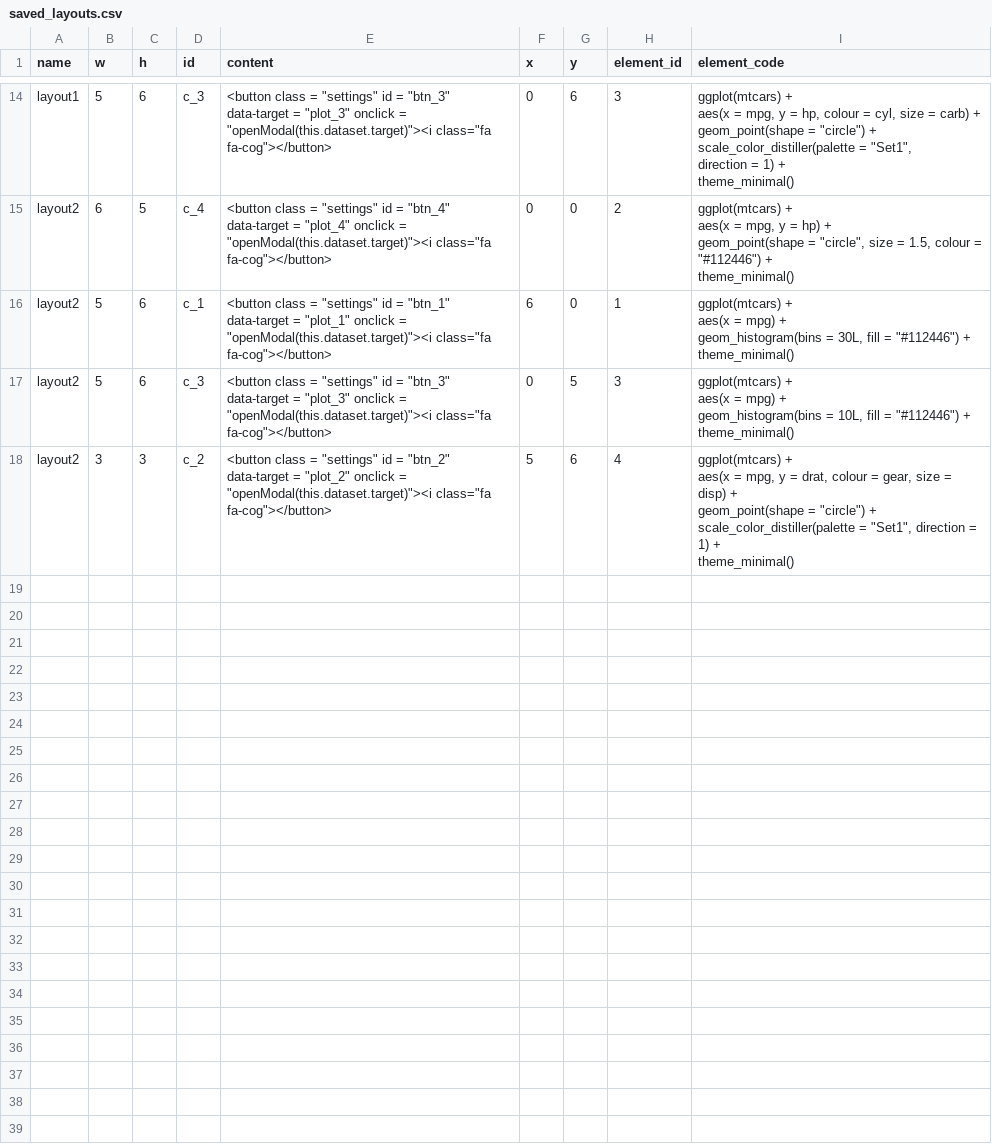
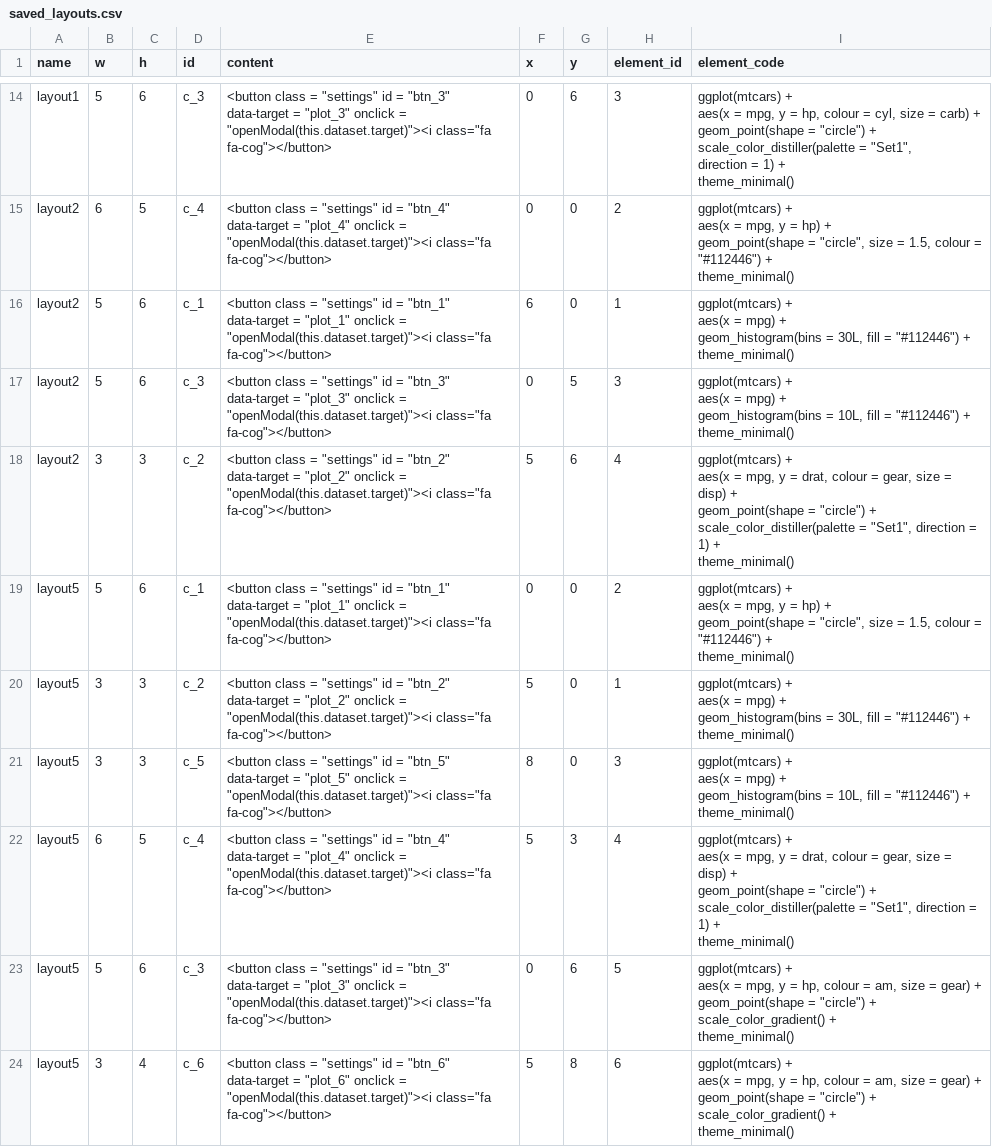
Before and after one commit to petergandenberger/dashboard-builder, a CSV file: saved_layouts.csv, drawn as a sheet; only a part is shown, gaps mark what is left out.

```diff
--- a/saved_layouts.csv
+++ b/saved_layouts.csv
@@ -73 +73,28 @@
  theme_minimal()"
+"layout5";5;6;"c_1";"<button class = ""settings"" id = ""btn_1"" data-target = ""plot_1"" onclick = ""openModal(this.dataset.target)""><i class=""fa fa-cog""></button>";0;0;2;"ggplot(mtcars) +
+ aes(x = mpg, y = hp) +
+ geom_point(shape = ""circle"", size = 1.5, colour = ""#112446"") +
+ theme_minimal()"
+"layout5";3;3;"c_2";"<button class = ""settings"" id = ""btn_2"" data-target = ""plot_2"" onclick = ""openModal(this.dataset.target)""><i class=""fa fa-cog""></button>";5;0;1;"ggplot(mtcars) +
+ aes(x = mpg) +
+ geom_histogram(bins = 30L, fill = ""#112446"") +
+ theme_minimal()"
+"layout5";3;3;"c_5";"<button class = ""settings"" id = ""btn_5"" data-target = ""plot_5"" onclick = ""openModal(this.dataset.target)""><i class=""fa fa-cog""></button>";8;0;3;"ggplot(mtcars) +
+ aes(x = mpg) +
+ geom_histogram(bins = 10L, fill = ""#112446"") +
+ theme_minimal()"
+"layout5";6;5;"c_4";"<button class = ""settings"" id = ""btn_4"" data-target = ""plot_4"" onclick = ""openModal(this.dataset.target)""><i class=""fa fa-cog""></button>";5;3;4;"ggplot(mtcars) +
+ aes(x = mpg, y = drat, colour = gear, size = disp) +
+ geom_point(shape = ""circle"") +
+ scale_color_distiller(palette = ""Set1"", direction = 1) +
+ theme_minimal()"
+"layout5";5;6;"c_3";"<button class = ""settings"" id = ""btn_3"" data-target = ""plot_3"" onclick = ""openModal(this.dataset.target)""><i class=""fa fa-cog""></button>";0;6;5;"ggplot(mtcars) +
+ aes(x = mpg, y = hp, colour = am, size = gear) +
+ geom_point(shape = ""circle"") +
+ scale_color_gradient() +
+ theme_minimal()"
+"layout5";3;4;"c_6";"<button class = ""settings"" id = ""btn_6"" data-target = ""plot_6"" onclick = ""openModal(this.dataset.target)""><i class=""fa fa-cog""></button>";5;8;6;"ggplot(mtcars) +
+ aes(x = mpg, y = hp, colour = am, size = gear) +
+ geom_point(shape = ""circle"") +
+ scale_color_gradient() +
+ theme_minimal()"
```
Also changed, not shown: 5 other files.
